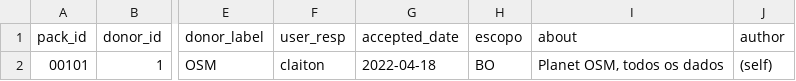
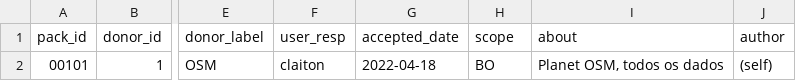
Before and after one commit to digital-guard/preserv-BO, a CSV file: data/donatedPack.csv, drawn as a sheet; only a part is shown, gaps mark what is left out; the diff names each change by its address in the sheet, - before the commit and + after, or states it on an @@ line.

Commit message:
Remove scope_osm_id, altera kx_scope_label e escope. digital-guard/preserv#109

```diff
--- a/data/donatedPack.csv
+++ b/data/donatedPack.csv
-H1: escopo
+H1: scope
```
Also changed, not shown: 1 other file.
